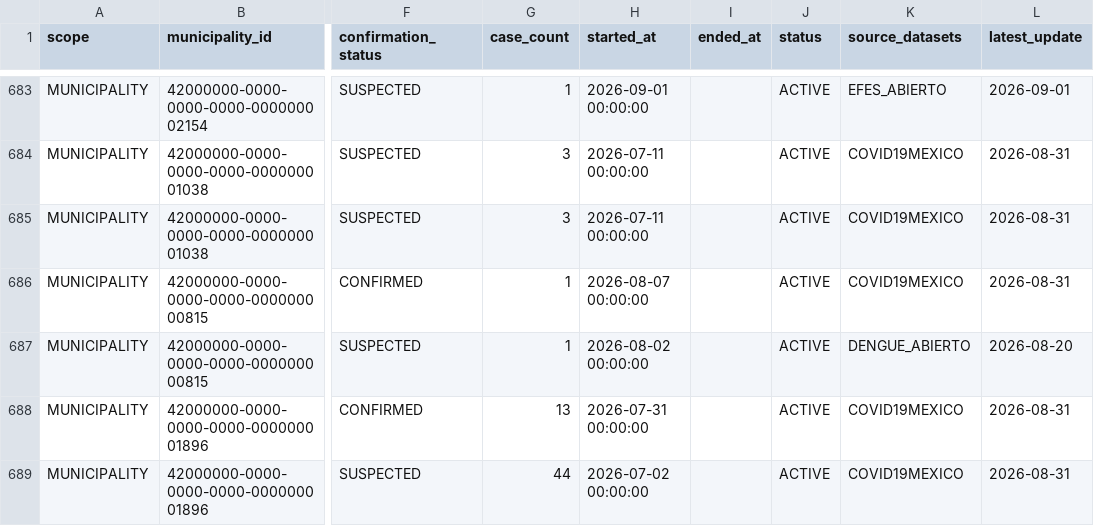
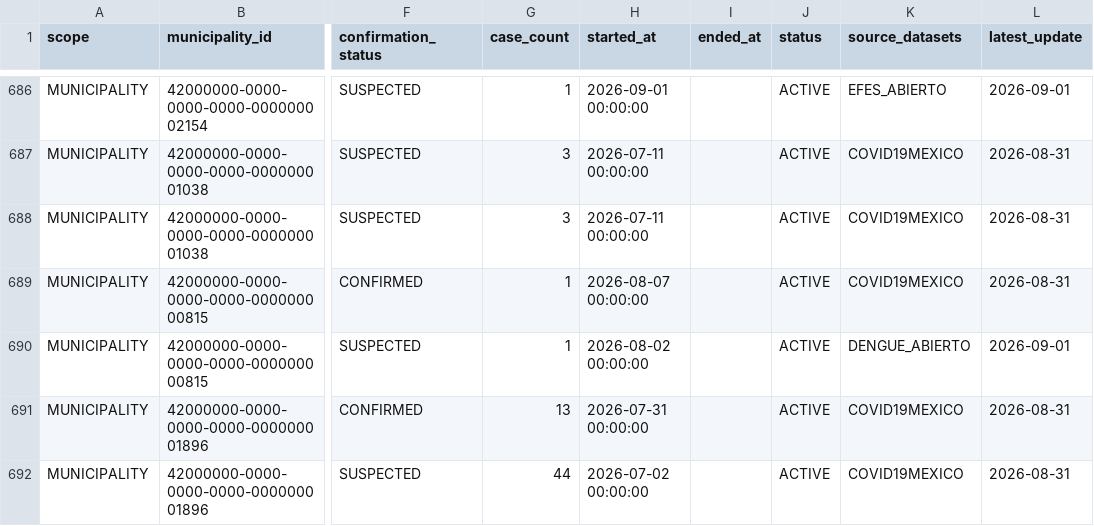
Before and after one commit to vitrorin/StatusScope-Backend, a CSV file: src/main/resources/data/outbreaks/municipal_outbreaks.csv, drawn as a sheet; only a part is shown, gaps mark what is left out; addresses are those after the commit; the diff covers the shown part only; the diff names each change by its address in the sheet, - before the commit and + after, or states it on an @@ line.

```diff
--- a/src/main/resources/data/outbreaks/municipal_outbreaks.csv
+++ b/src/main/resources/data/outbreaks/municipal_outbreaks.csv
-L690 (latest_update): 2026-08-20
+L690 (latest_update): 2026-09-01
```
Also changed, not shown: 10 added rows and 67 edited cells elsewhere in this file.
